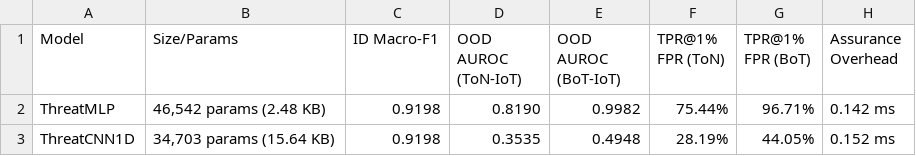
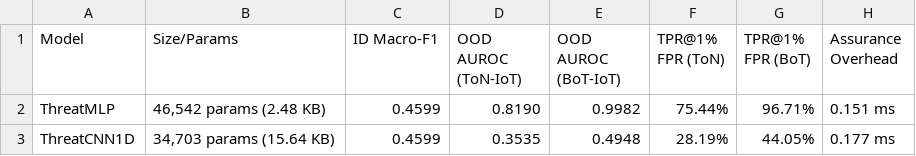
Before and after one commit to AI-Security-Internships-2026/08-onnx-semantic-security-engine, a CSV file: experiments/paper_results/tables/table_cross_model_replication.csv, drawn as a sheet.

Commit message:
fix: calculate actual macro-F1 in cross-model replication (average='macro')
Update scripts/cross_model_replication.py to compute actual macro-F1 using average='macro' instead of default binary positive-class F1. Regenerate canonical JSON results and table_cross_model_replication.csv.

```diff
--- a/experiments/paper_results/tables/table_cross_model_replication.csv
+++ b/experiments/paper_results/tables/table_cross_model_replication.csv
@@ -1,3 +1,3 @@
 Model,Size/Params,ID Macro-F1,OOD AUROC (ToN-IoT),OOD AUROC (BoT-IoT),TPR@1% FPR (ToN),TPR@1% FPR (BoT),Assurance Overhead
-ThreatMLP,"46,542 params (2.48 KB)",0.9198,0.8190,0.9982,75.44%,96.71%,0.142 ms
-ThreatCNN1D,"34,703 params (15.64 KB)",0.9198,0.3535,0.4948,28.19%,44.05%,0.152 ms
+ThreatMLP,"46,542 params (2.48 KB)",0.4599,0.8190,0.9982,75.44%,96.71%,0.151 ms
+ThreatCNN1D,"34,703 params (15.64 KB)",0.4599,0.3535,0.4948,28.19%,44.05%,0.177 ms
```
Also changed, not shown: 2 other files.
